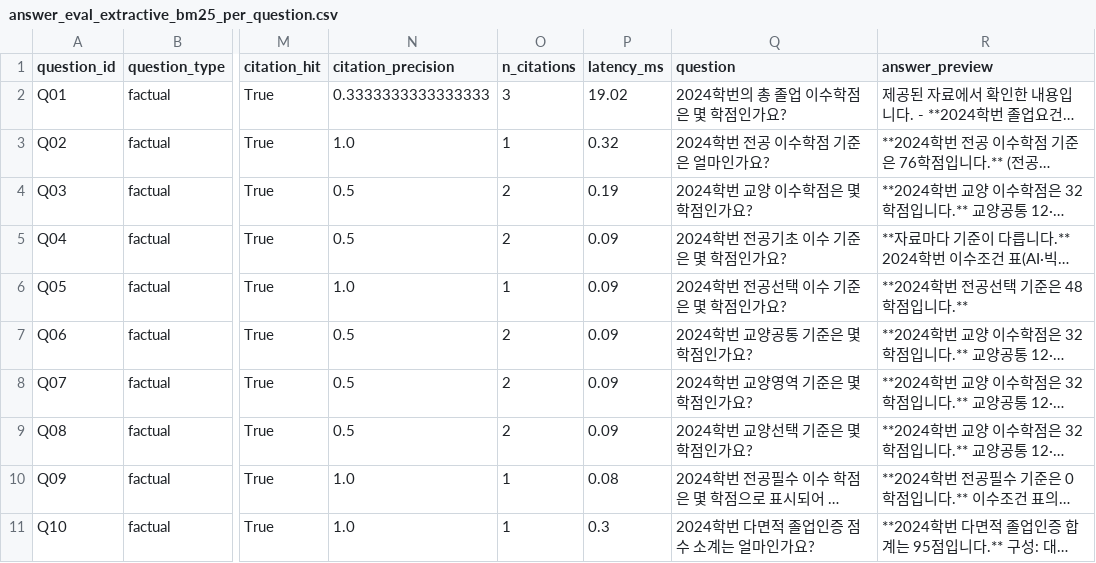
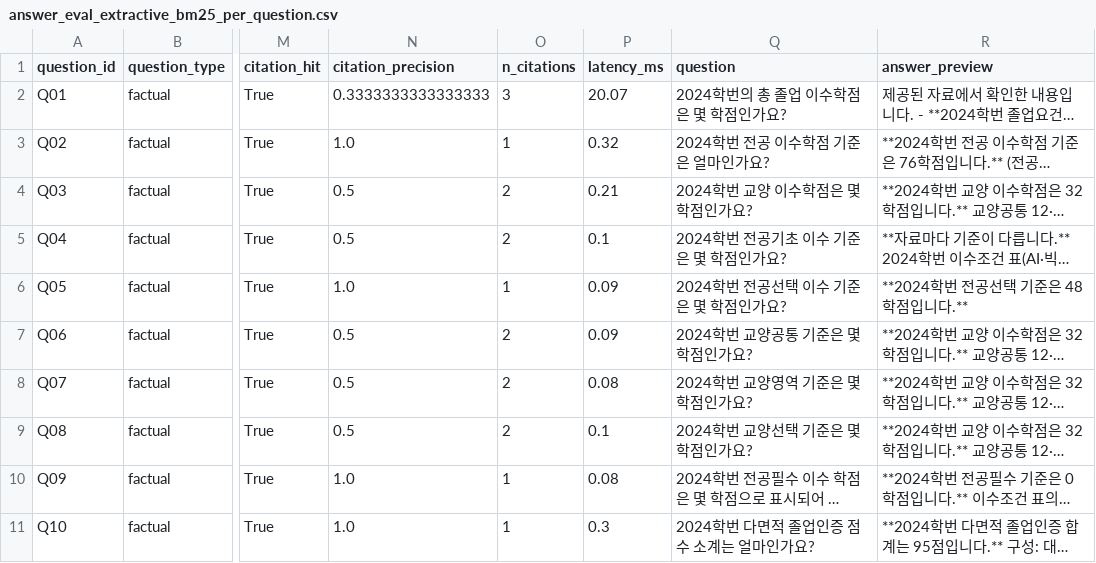
Before and after one commit to ErenzaL/SCH-Gradmate, a CSV file: data/evaluation/results/answer_eval_extractive_bm25_per_question.csv, drawn as a sheet; only a part is shown, gaps mark what is left out; long unchanged cells end in …; the diff covers the shown part only; the diff names each change by its address in the sheet, - before the commit and + after, or states it on an @@ line.

```diff
--- a/data/evaluation/results/answer_eval_extractive_bm25_per_question.csv
+++ b/data/evaluation/results/answer_eval_extractive_bm25_per_question.csv
-P2 (latency_ms): 19.02
+P2 (latency_ms): 20.07
-P4 (latency_ms): 0.19
+P4 (latency_ms): 0.21
-P5 (latency_ms): 0.09
+P5 (latency_ms): 0.1
-P8 (latency_ms): 0.09
+P8 (latency_ms): 0.08
-P9 (latency_ms): 0.09
+P9 (latency_ms): 0.1
```
Also changed, not shown: 40 edited cells elsewhere in this file, data/evaluation/results/answer_eval_extractive_bm25_summary.csv, data/evaluation/results/answer_evaluation.csv, 11 other files.
